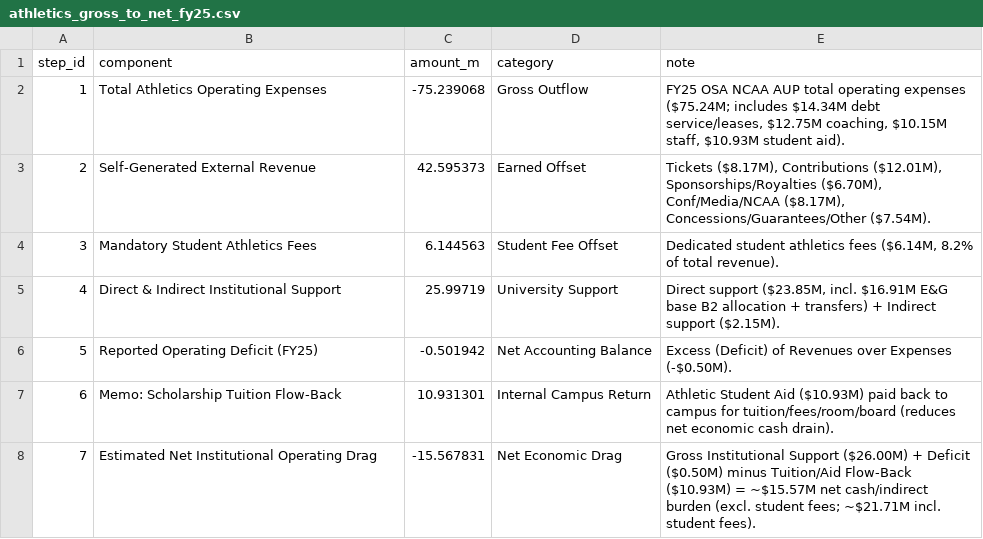
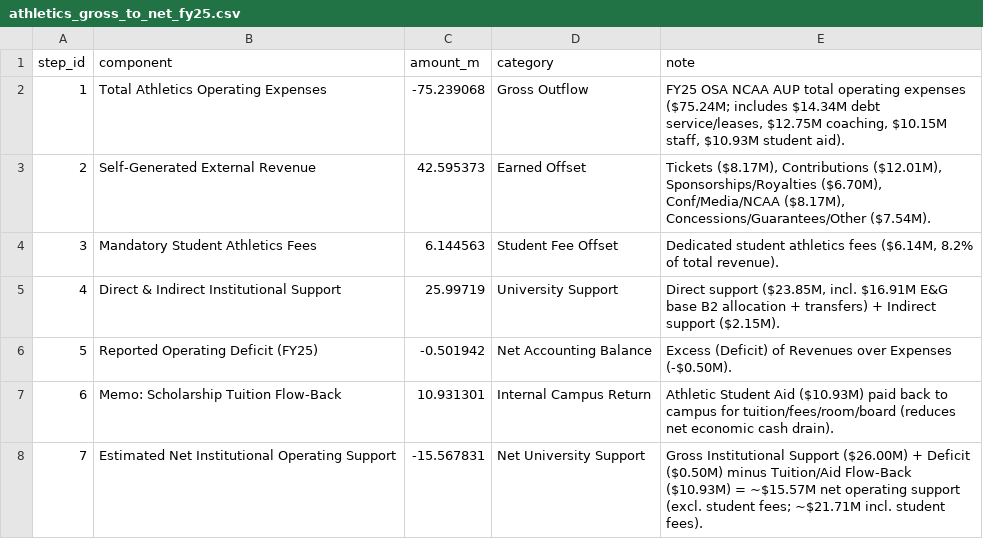
Before and after one commit to matthewross07/csu_budget_context, a CSV file: data/processed/athletics_gross_to_net_fy25.csv, drawn as a sheet.

```diff
--- a/data/processed/athletics_gross_to_net_fy25.csv
+++ b/data/processed/athletics_gross_to_net_fy25.csv
@@ -7,2 +7,2 @@ step_id,component,amount_m,category,note
 6,Memo: Scholarship Tuition Flow-Back,10.931301,Internal Campus Return,Athletic Student Aid ($10.93M) paid back to campus for tuition/fees/room/board (reduces net economic cash drain).
-7,Estimated Net Institutional Operating Drag,-15.567831,Net Economic Drag,Gross Institutional Support ($26.00M) + Deficit ($0.50M) minus Tuition/Aid Flow-Back ($10.93M) = ~$15.57M net cash/indirect burden (excl. student fees; ~$21.71M incl. student fees).
+7,Estimated Net Institutional Operating Support,-15.567831,Net University Support,Gross Institutional Support ($26.00M) + Deficit ($0.50M) minus Tuition/Aid Flow-Back ($10.93M) = ~$15.57M net operating support (excl. student fees; ~$21.71M incl. student fees).
```
Also changed, not shown: data/processed/black_swan_math.csv, data/processed/cemml_ap_unit_summary_fy25.csv, 33 other files.
